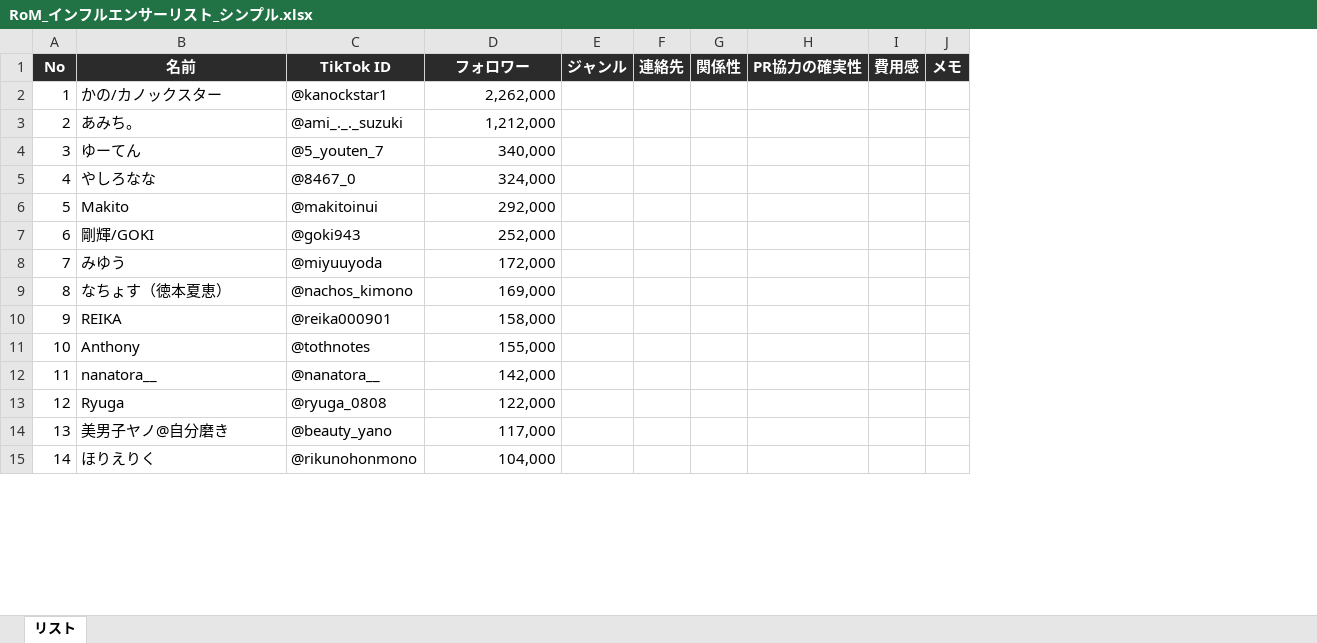
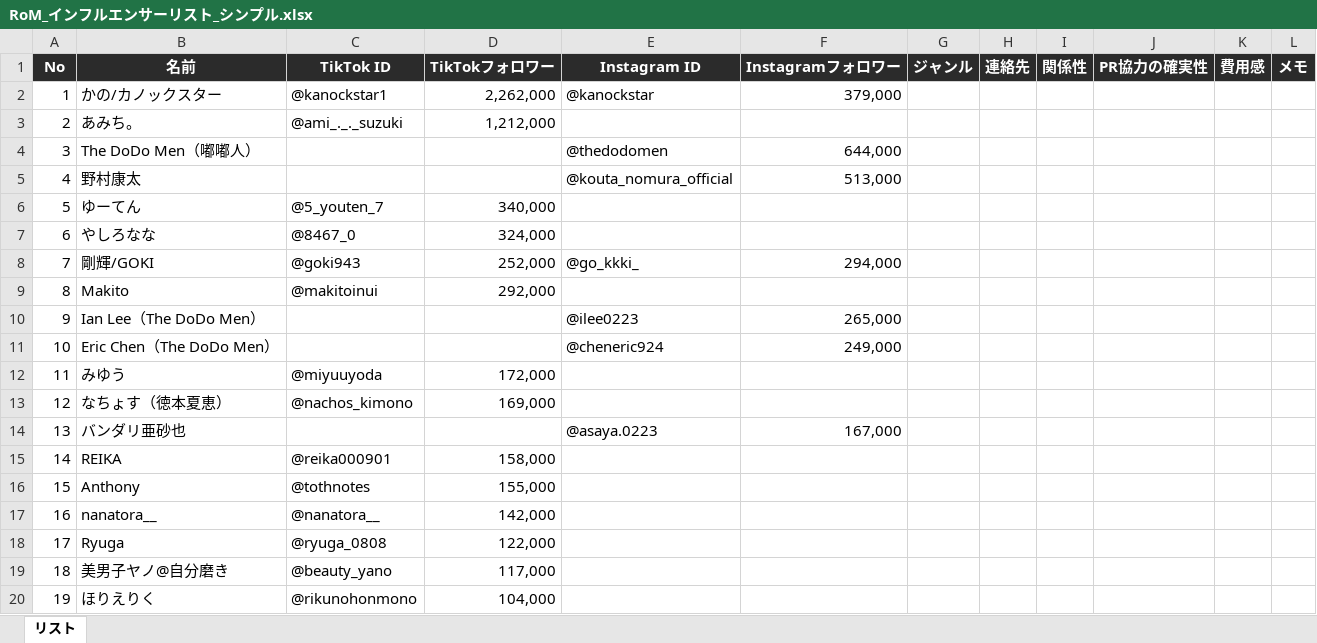
Before and after one commit to mitsutakamatsuo1102-prog/-, an Excel workbook: RoM_インフルエンサーリスト_シンプル.xlsx, sheet リスト, drawn as a sheet; only a part is shown; values as stored, in another font and other column widths than the file's, no borders; addresses are those after the commit; the diff covers the shown part only; the diff names each change by its address in the sheet, - before the commit and + after, or states it on an @@ line.

```diff
--- a/RoM_インフルエンサーリスト_シンプル.xlsx (sheet リスト)
+++ b/RoM_インフルエンサーリスト_シンプル.xlsx (sheet リスト)
+column E (Instagram ID), row 2: @kanockstar
+column F (Instagramフォロワー), row 2: 379,000
-D1: フォロワー
+D1: TikTokフォロワー
+row 4: 3 | The DoDo Men（嘟嘟人） |  |  | @thedodomen | 644,000
+row 5: 4 | 野村康太 |  |  | @kouta_nomura_official | 513,000
@@ column A (No) renumbered between rows 6 and 37 @@
@@ row 7 moved to row 8: 7 @@
+row 10: 9 | Ian Lee（The DoDo Men） |  |  | @ilee0223 | 265,000
+row 11: 10 | Eric Chen（The DoDo Men） |  |  | @cheneric924 | 249,000
+row 14: 13 | バンダリ亜砂也 |  |  | @asaya.0223 | 167,000
```
Also changed, not shown: 9 added rows elsewhere in this sheet.
